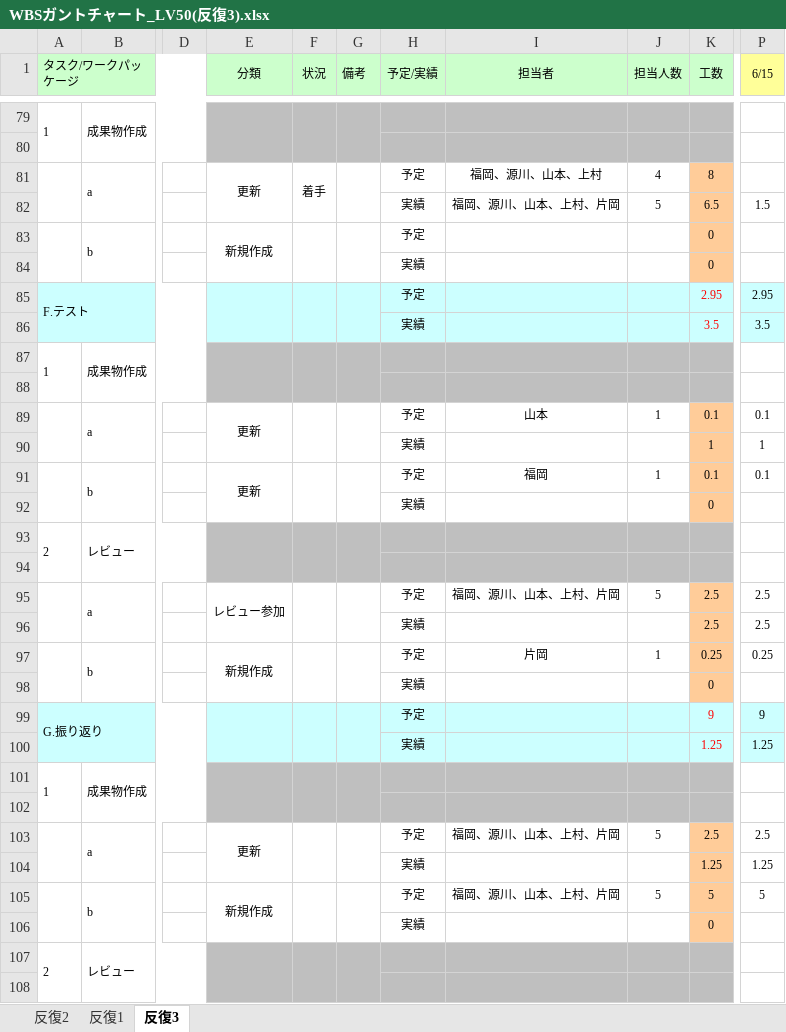
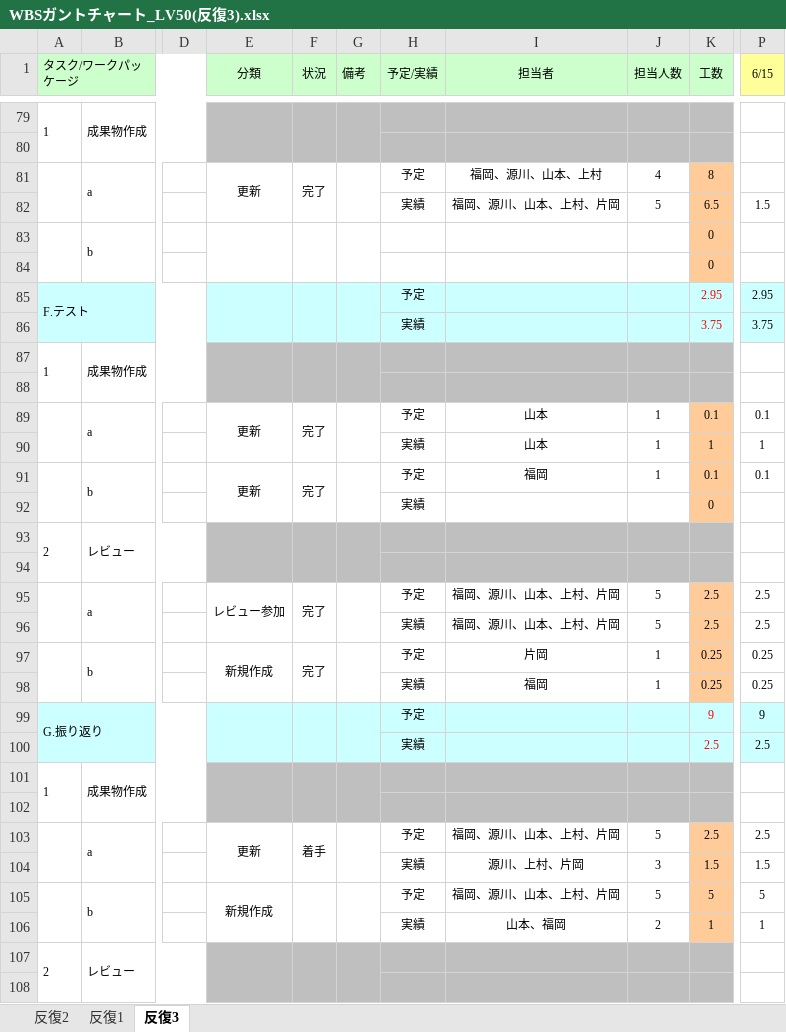
Before and after one commit to s-uemrua/Level50, an Excel workbook: 第三反復/計画/WBSガントチャート_LV50(反復3).xlsx, sheet 反復3, drawn as a sheet; only a part is shown, gaps mark what is left out; values as stored, in another font and other column widths than the file's, no borders; charts and pictures and conditional formats not drawn; removed rows and columns are numbered as before the commit, all else as after; rows hold the shown columns only; the diff covers the shown part only; the diff names each change by its address in the sheet, - before the commit and + after, or states it on an @@ line.

Commit message:
aaa

```diff
--- a/第三反復/計画/WBSガントチャート_LV50(反復3).xlsx (sheet 反復3)
+++ b/第三反復/計画/WBSガントチャート_LV50(反復3).xlsx (sheet 反復3)
-F81 (状況): 着手
+F81 (状況): 完了
-E83 (分類): 新規作成
+E83 (分類): (empty)
-H83 (予定/実績): 予定
+H83 (予定/実績): (empty)
-H84 (予定/実績): 実績
+H84 (予定/実績): (empty)
-K86 (工数): 3.5
+K86 (工数): 3.75
-P86 (6/15): 3.5
+P86 (6/15): 3.75
-F89 (状況): (empty)
+F89 (状況): 完了
-I90 (担当者): (empty)
+I90 (担当者): 山本
-J90 (担当人数): (empty)
+J90 (担当人数): 1
-F91 (状況): (empty)
+F91 (状況): 完了
-F95 (状況): (empty)
+F95 (状況): 完了
-I96 (担当者): (empty)
+I96 (担当者): 福岡、源川、山本、上村、片岡
-J96 (担当人数): (empty)
+J96 (担当人数): 5
-F97 (状況): (empty)
+F97 (状況): 完了
-row 98:  |  |  |  |  |  | 実績 |  |  | 0
+row 98:  |  |  |  |  |  | 実績 | 福岡 | 1 | 0.25 | 0.25
-K100 (工数): 1.25
+K100 (工数): 2.5
-P100 (6/15): 1.25
+P100 (6/15): 2.5
-F103 (状況): (empty)
+F103 (状況): 着手
-row 104:  |  |  |  |  |  | 実績 |  |  | 1.25 | 1.25
+row 104:  |  |  |  |  |  | 実績 | 源川、上村、片岡 | 3 | 1.5 | 1.5
-row 106:  |  |  |  |  |  | 実績 |  |  | 0
+row 106:  |  |  |  |  |  | 実績 | 山本、福岡 | 2 | 1 | 1
```
Also changed, not shown: 1 edited cell elsewhere in this sheet.
